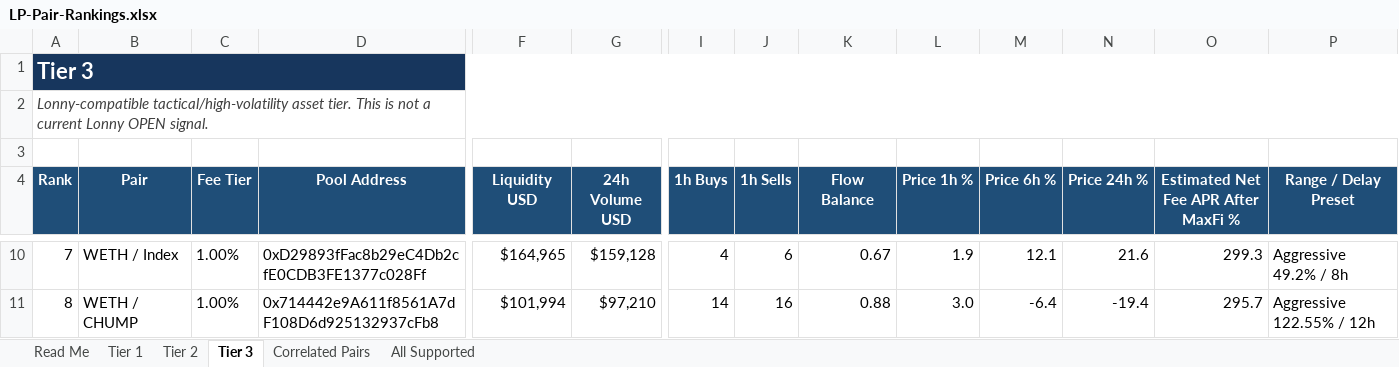
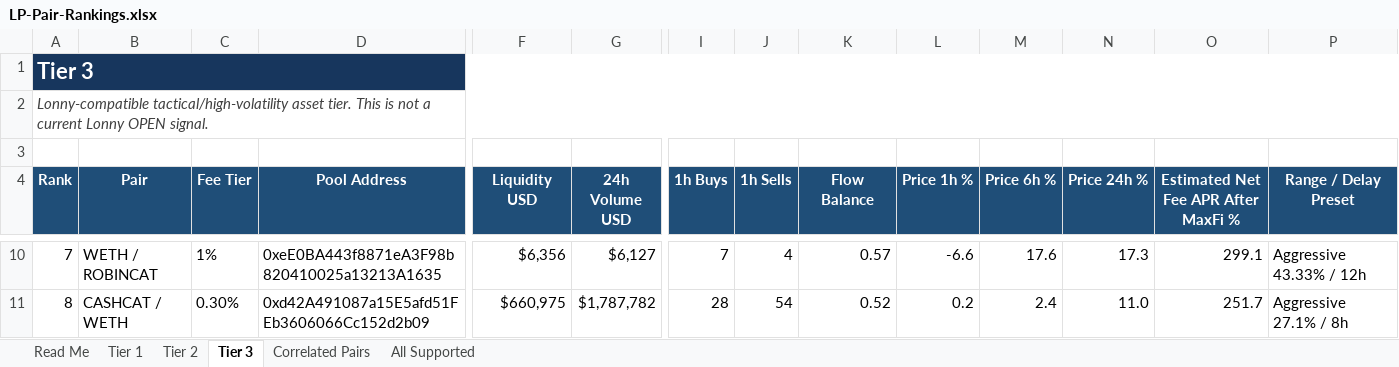
Before and after one commit to rygeneral/lp-pair-rankings, an Excel workbook: LP-Pair-Rankings.xlsx, sheet Tier 3, drawn as a sheet; only a part is shown, gaps mark what is left out; values as stored, in another font and other column widths than the file's, no borders; conditional formats and table styles not drawn; the diff covers the shown part only; the diff names each change by its address in the sheet, - before the commit and + after, or states it on an @@ line.

Commit message:
chore: refresh LP pair rankings workbook

```diff
--- a/LP-Pair-Rankings.xlsx (sheet Tier 3)
+++ b/LP-Pair-Rankings.xlsx (sheet Tier 3)
-B10 (Pair): WETH / Index
+B10 (Pair): WETH / ROBINCAT
-C10 (Fee Tier): 1.00%
+C10 (Fee Tier): 1%
-D10 (Pool Address): 0xD29893fFac8b29eC4Db2cfE0CDB3FE1377c028Ff
+D10 (Pool Address): 0xeE0BA443f8871eA3F98b820410025a13213A1635
-F10 (Liquidity USD): $164,965
+F10 (Liquidity USD): $6,356
-G10 (24h Volume USD): $159,128
+G10 (24h Volume USD): $6,127
-I10 (1h Buys): 4
+I10 (1h Buys): 7
-J10 (1h Sells): 6
+J10 (1h Sells): 4
-K10 (Flow Balance): 0.67
+K10 (Flow Balance): 0.57
-L10 (Price 1h %): 1.9
+L10 (Price 1h %): -6.6
-M10 (Price 6h %): 12.1
+M10 (Price 6h %): 17.6
-N10 (Price 24h %): 21.6
+N10 (Price 24h %): 17.3
-O10: 299.3
+O10: 299.1
-P10 (Range / Delay Preset): Aggressive 49.2% / 8h
+P10 (Range / Delay Preset): Aggressive 43.33% / 12h
-B11 (Pair): WETH / CHUMP
+B11 (Pair): CASHCAT / WETH
-C11 (Fee Tier): 1.00%
+C11 (Fee Tier): 0.30%
-D11 (Pool Address): 0x714442e9A611f8561A7dF108D6d925132937cFb8
+D11 (Pool Address): 0xd42A491087a15E5afd51FEb3606066Cc152d2b09
-F11 (Liquidity USD): $101,994
+F11 (Liquidity USD): $660,975
-G11 (24h Volume USD): $97,210
+G11 (24h Volume USD): $1,787,782
-I11 (1h Buys): 14
+I11 (1h Buys): 28
-J11 (1h Sells): 16
+J11 (1h Sells): 54
-K11 (Flow Balance): 0.88
+K11 (Flow Balance): 0.52
-L11 (Price 1h %): 3.0
+L11 (Price 1h %): 0.2
-M11 (Price 6h %): -6.4
+M11 (Price 6h %): 2.4
-N11 (Price 24h %): -19.4
+N11 (Price 24h %): 11.0
-O11: 295.7
+O11: 251.7
-P11 (Range / Delay Preset): Aggressive 122.55% / 12h
+P11 (Range / Delay Preset): Aggressive 27.1% / 8h
```
Also changed, not shown: 28 added rows, 29 removed rows and 544 edited cells elsewhere in this sheet, sheet All Supported, sheet Tier 2, sheet Tier 1, sheet Correlated Pairs, 1 other file.
